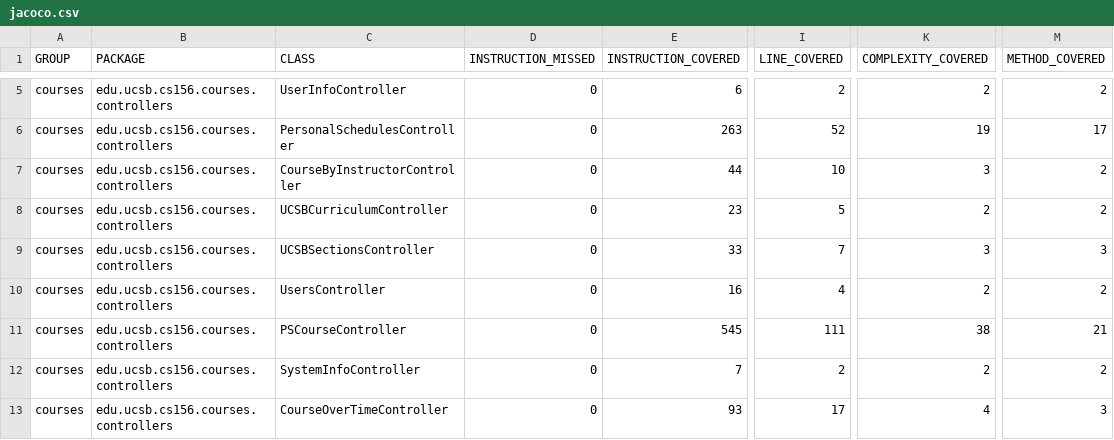
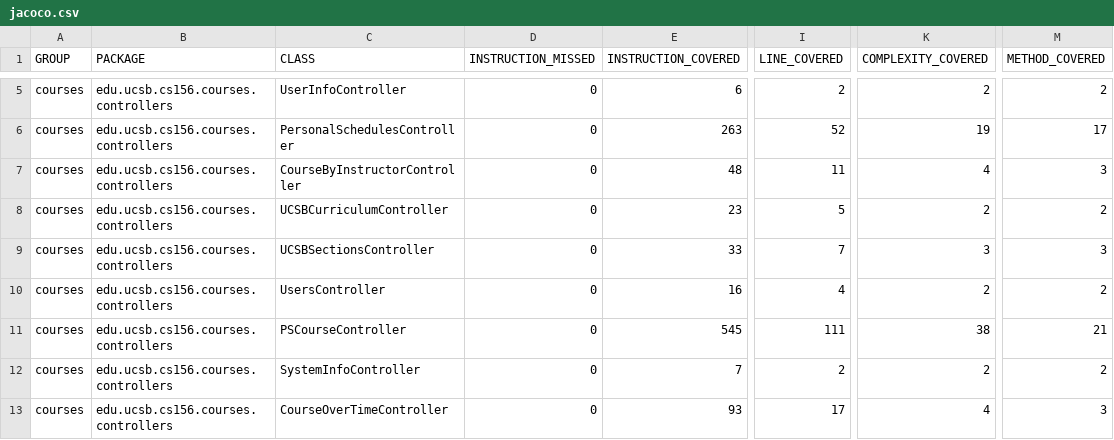
Before and after one commit to ucsb-cs156-s23/proj-courses-s23-7pm-2, a CSV file: jacoco/jacoco.csv, drawn as a sheet; only a part is shown, gaps mark what is left out; the diff names each change by its address in the sheet, - before the commit and + after, or states it on an @@ line.

```diff
--- a/jacoco/jacoco.csv
+++ b/jacoco/jacoco.csv
-E7 (INSTRUCTION_COVERED): 44
+E7 (INSTRUCTION_COVERED): 48
-I7 (LINE_COVERED): 10
+I7 (LINE_COVERED): 11
-K7 (COMPLEXITY_COVERED): 3
+K7 (COMPLEXITY_COVERED): 4
-M7 (METHOD_COVERED): 2
+M7 (METHOD_COVERED): 3
```
Also changed, not shown: 7 other files.
